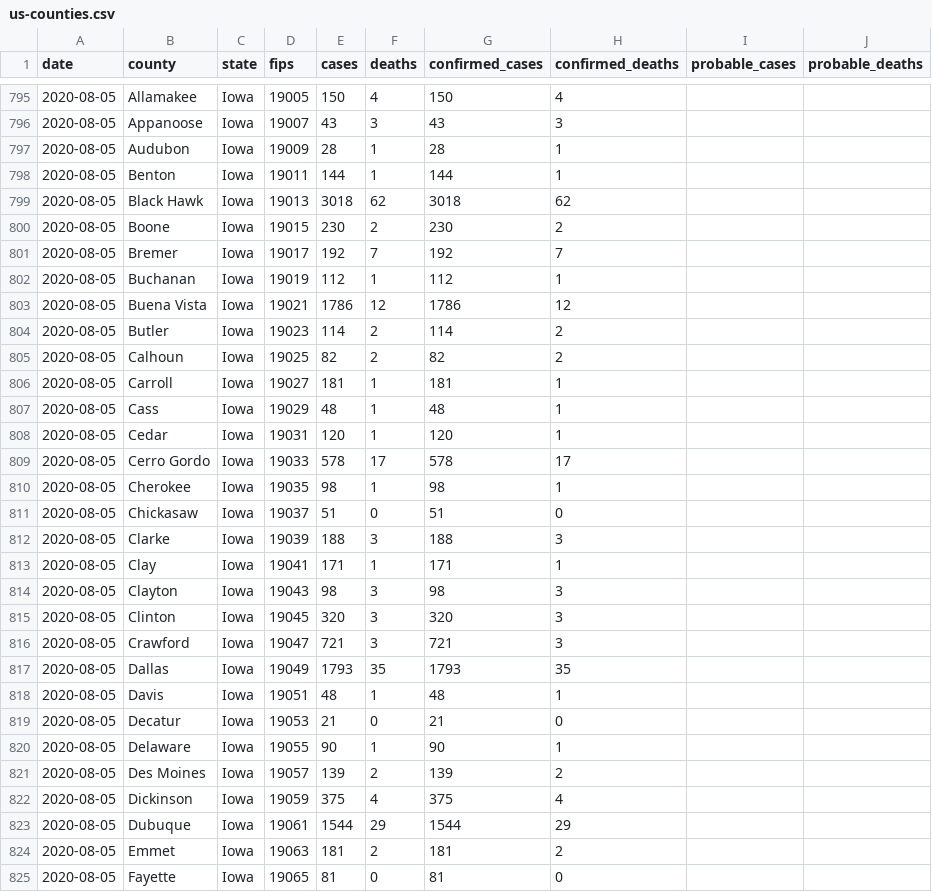
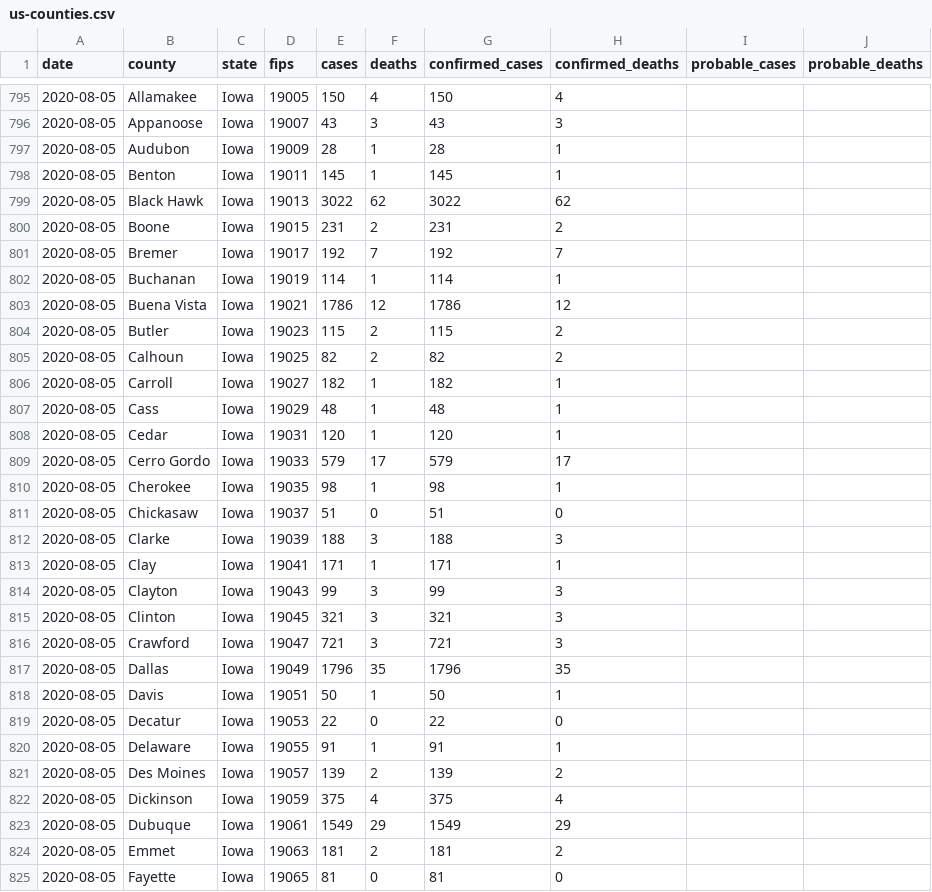
Before and after one commit to jamesewoo/covid-19-data, a CSV file: live/us-counties.csv, drawn as a sheet; only a part is shown, gaps mark what is left out; the diff covers the shown part only.

Commit message:
Updating data.

```diff
--- a/live/us-counties.csv
+++ b/live/us-counties.csv
@@ -797,14 +797,14 @@ date,county,state,fips,cases,deaths,confirmed_cases,confirmed_deaths,probable_ca
 2020-08-05,Audubon,Iowa,19009,28,1,28,1,,
-2020-08-05,Benton,Iowa,19011,144,1,144,1,,
-2020-08-05,Black Hawk,Iowa,19013,3018,62,3018,62,,
-2020-08-05,Boone,Iowa,19015,230,2,230,2,,
+2020-08-05,Benton,Iowa,19011,145,1,145,1,,
+2020-08-05,Black Hawk,Iowa,19013,3022,62,3022,62,,
+2020-08-05,Boone,Iowa,19015,231,2,231,2,,
 2020-08-05,Bremer,Iowa,19017,192,7,192,7,,
-2020-08-05,Buchanan,Iowa,19019,112,1,112,1,,
+2020-08-05,Buchanan,Iowa,19019,114,1,114,1,,
 2020-08-05,Buena Vista,Iowa,19021,1786,12,1786,12,,
-2020-08-05,Butler,Iowa,19023,114,2,114,2,,
+2020-08-05,Butler,Iowa,19023,115,2,115,2,,
 2020-08-05,Calhoun,Iowa,19025,82,2,82,2,,
-2020-08-05,Carroll,Iowa,19027,181,1,181,1,,
+2020-08-05,Carroll,Iowa,19027,182,1,182,1,,
 2020-08-05,Cass,Iowa,19029,48,1,48,1,,
 2020-08-05,Cedar,Iowa,19031,120,1,120,1,,
-2020-08-05,Cerro Gordo,Iowa,19033,578,17,578,17,,
+2020-08-05,Cerro Gordo,Iowa,19033,579,17,579,17,,
 2020-08-05,Cherokee,Iowa,19035,98,1,98,1,,
@@ -813,12 +813,12 @@ date,county,state,fips,cases,deaths,confirmed_cases,confirmed_deaths,probable_ca
 2020-08-05,Clay,Iowa,19041,171,1,171,1,,
-2020-08-05,Clayton,Iowa,19043,98,3,98,3,,
-2020-08-05,Clinton,Iowa,19045,320,3,320,3,,
+2020-08-05,Clayton,Iowa,19043,99,3,99,3,,
+2020-08-05,Clinton,Iowa,19045,321,3,321,3,,
 2020-08-05,Crawford,Iowa,19047,721,3,721,3,,
-2020-08-05,Dallas,Iowa,19049,1793,35,1793,35,,
-2020-08-05,Davis,Iowa,19051,48,1,48,1,,
-2020-08-05,Decatur,Iowa,19053,21,0,21,0,,
-2020-08-05,Delaware,Iowa,19055,90,1,90,1,,
+2020-08-05,Dallas,Iowa,19049,1796,35,1796,35,,
+2020-08-05,Davis,Iowa,19051,50,1,50,1,,
+2020-08-05,Decatur,Iowa,19053,22,0,22,0,,
+2020-08-05,Delaware,Iowa,19055,91,1,91,1,,
 2020-08-05,Des Moines,Iowa,19057,139,2,139,2,,
 2020-08-05,Dickinson,Iowa,19059,375,4,375,4,,
-2020-08-05,Dubuque,Iowa,19061,1544,29,1544,29,,
+2020-08-05,Dubuque,Iowa,19061,1549,29,1549,29,,
 2020-08-05,Emmet,Iowa,19063,181,2,181,2,,
```
Also changed, not shown: 48 edited cells elsewhere in this file, live/us-states.csv, us-states.csv, 2 other files.
